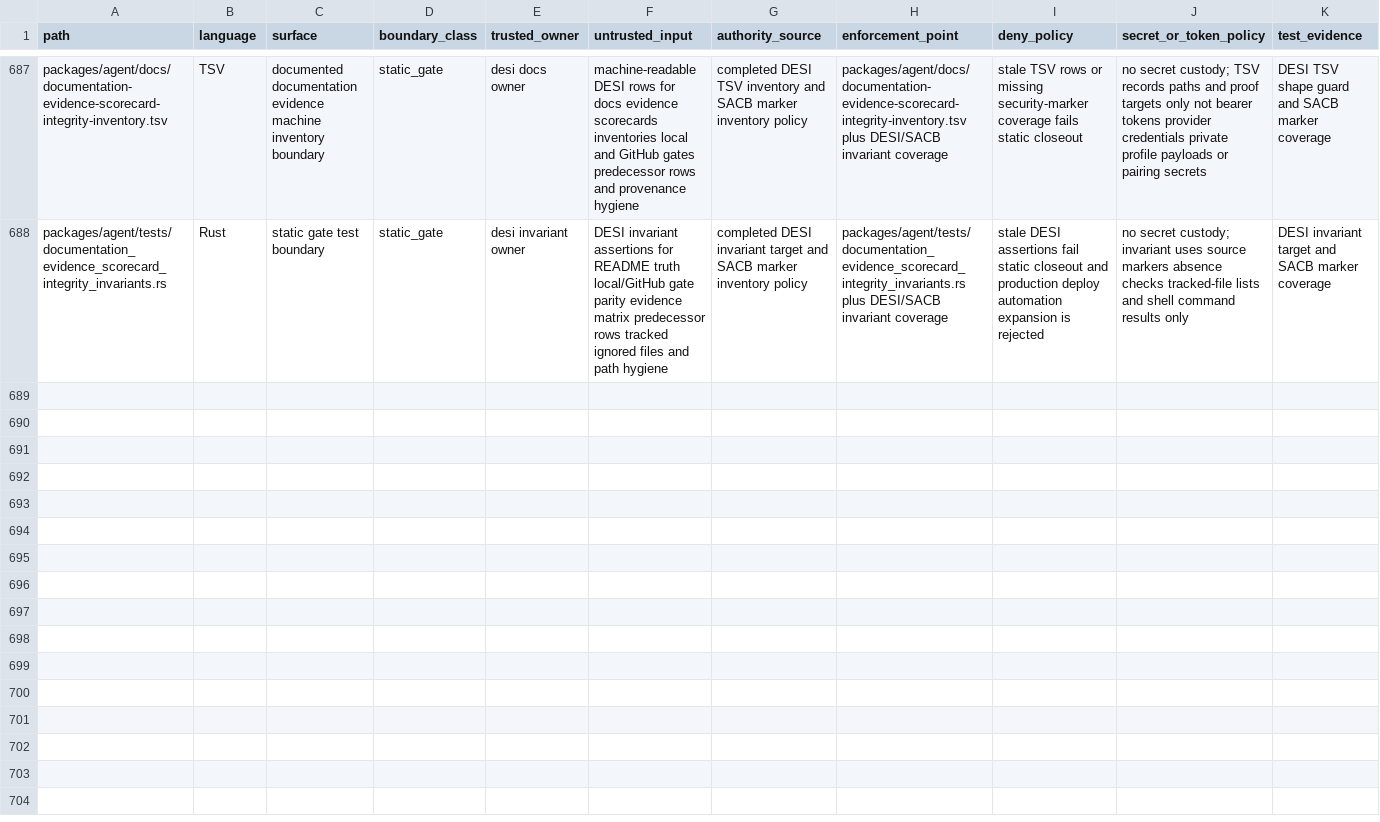
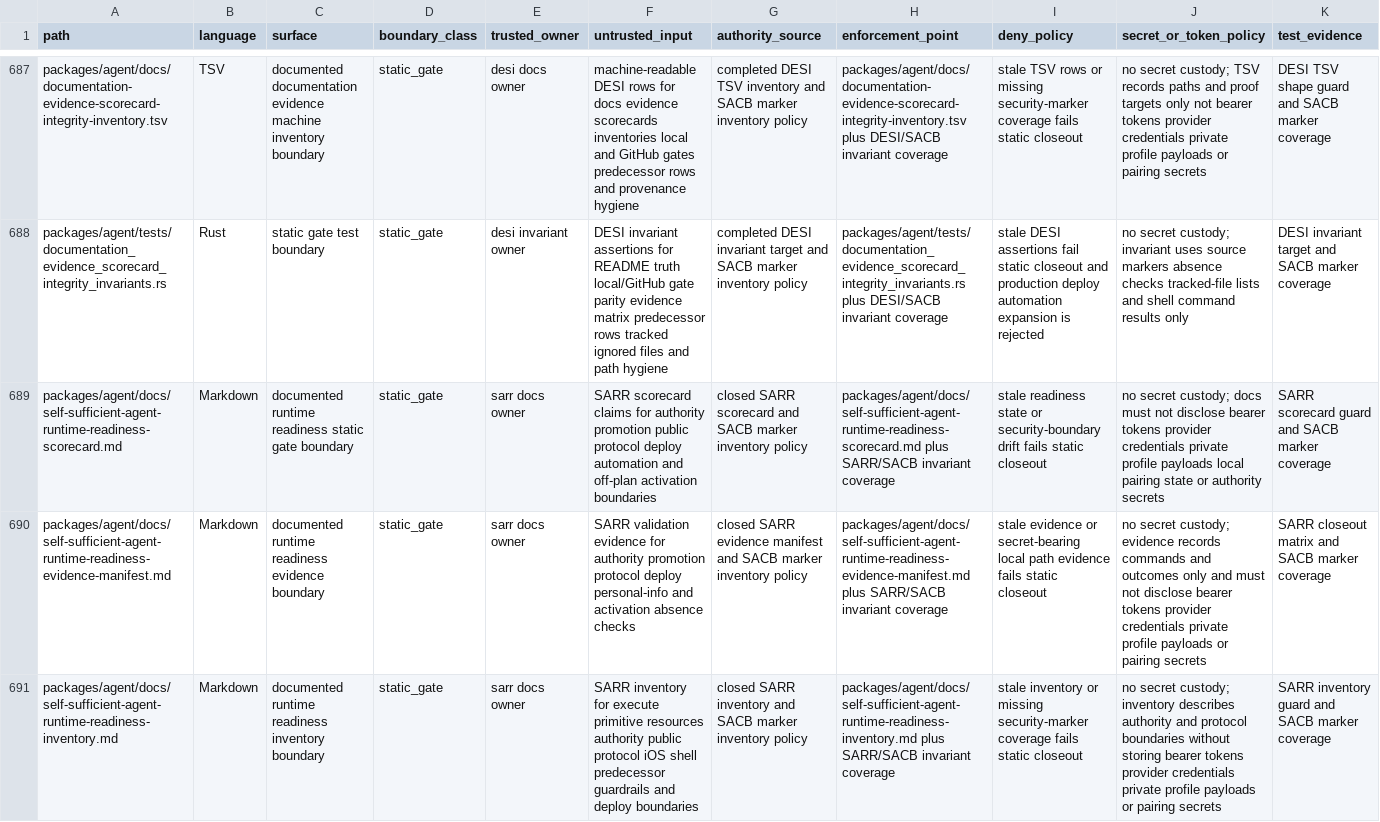
Before and after one commit to mhismail3/tron, a TSV file: packages/agent/docs/security-authority-capability-boundaries-inventory.tsv, drawn as a sheet; only a part is shown, gaps mark what is left out; rows hold the shown columns only; the diff covers the shown part only; the diff names each change by its address in the sheet, - before the commit and + after, or states it on an @@ line.

Commit message:
docs: audit self-sufficient runtime readiness

```diff
--- a/packages/agent/docs/security-authority-capability-boundaries-inventory.tsv
+++ b/packages/agent/docs/security-authority-capability-boundaries-inventory.tsv
+row 689: packages/agent/docs/self-sufficient-agent-runtime-readiness-scorecard.md | Markdown | documented runtime readiness static gate boundary | static_gate | sarr docs owner | SARR scorecard claims for authority promotion public protocol deploy automation and off-plan activation boundaries | closed SARR scorecard and SACB marker inventory policy | packages/agent/docs/self-sufficient-agent-runtime-readiness-scorecard.md plus SARR/SACB invariant coverage | stale readiness state or security-boundary drift fails static closeout | no secret custody; docs must not disclose bearer tokens provider credentials private profile payloads local pairing state or authority secrets | SARR scorecard guard and SACB marker coverage
+row 690: packages/agent/docs/self-sufficient-agent-runtime-readiness-evidence-manifest.md | Markdown | documented runtime readiness evidence boundary | static_gate | sarr docs owner | SARR validation evidence for authority promotion protocol deploy personal-info and activation absence checks | closed SARR evidence manifest and SACB marker inventory policy | packages/agent/docs/self-sufficient-agent-runtime-readiness-evidence-manifest.md plus SARR/SACB invariant coverage | stale evidence or secret-bearing local path evidence fails static closeout | no secret custody; evidence records commands and outcomes only and must not disclose bearer tokens provider credentials private profile payloads or pairing secrets | SARR closeout matrix and SACB marker coverage
+row 691: packages/agent/docs/self-sufficient-agent-runtime-readiness-inventory.md | Markdown | documented runtime readiness inventory boundary | static_gate | sarr docs owner | SARR inventory for execute primitive resources authority public protocol iOS shell predecessor guardrails and deploy boundaries | closed SARR inventory and SACB marker inventory policy | packages/agent/docs/self-sufficient-agent-runtime-readiness-inventory.md plus SARR/SACB invariant coverage | stale inventory or missing security-marker coverage fails static closeout | no secret custody; inventory describes authority and protocol boundaries without storing bearer tokens provider credentials private profile payloads or pairing secrets | SARR inventory guard and SACB marker coverage
```
Also changed, not shown: 2 added rows elsewhere in this file, packages/agent/docs/documentation-evidence-scorecard-integrity-inventory.tsv, packages/agent/docs/hierarchical-rearchitecture-current-ownership-map.tsv, 14 other files.
